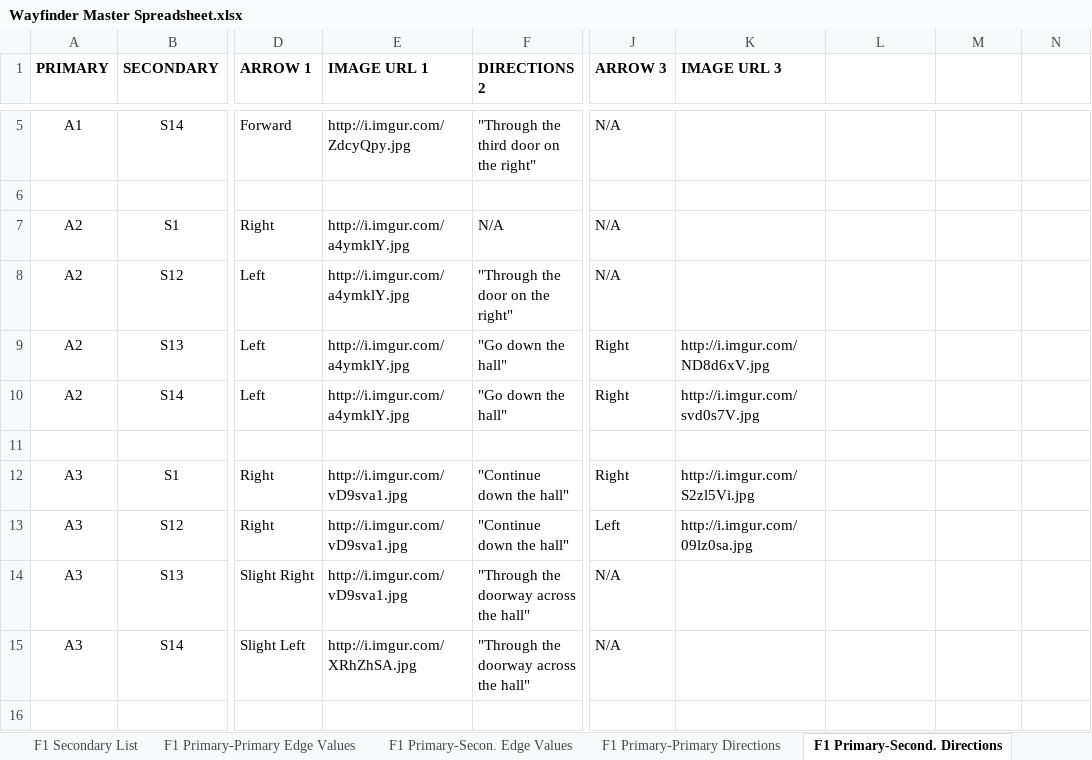
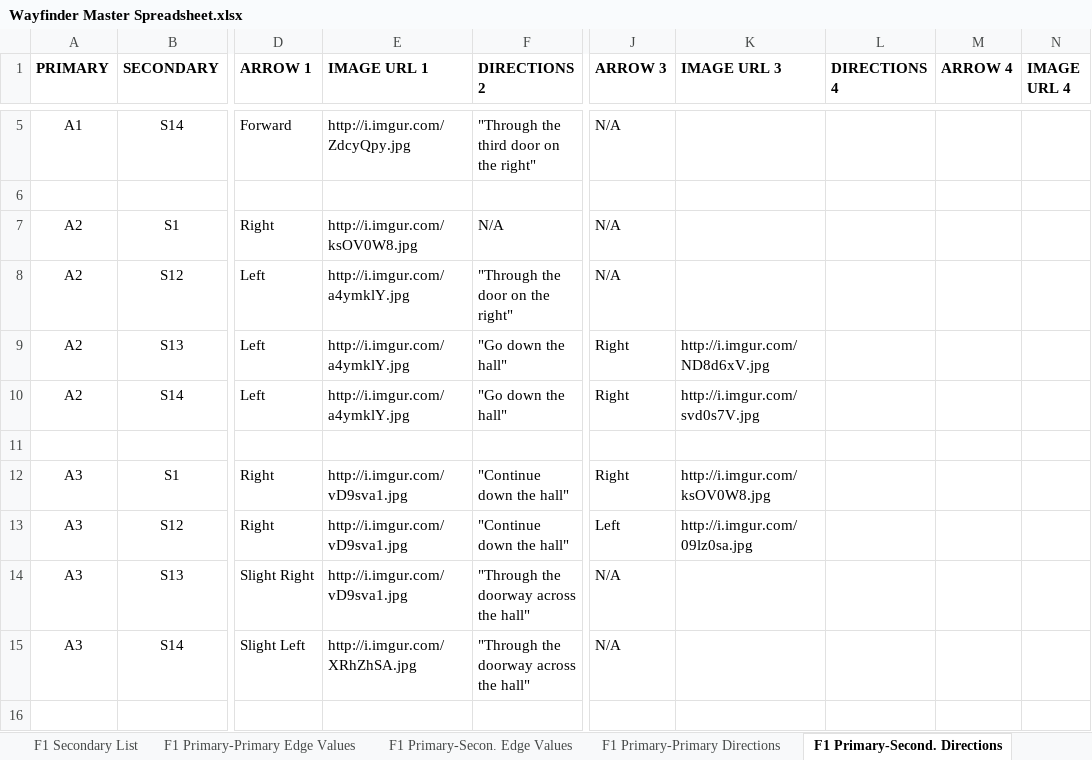
Before and after one commit to sdavidliu/ExcelPythonSwift, an Excel workbook: Wayfinder Master Spreadsheet.xlsx, sheet F1 Primary-Second. Directions, drawn as a sheet; only a part is shown, gaps mark what is left out; values as stored, in another font and other column widths than the file's, no borders; the diff covers the shown part only; the diff names each change by its address in the sheet, - before the commit and + after, or states it on an @@ line.

Commit message:
New spreadsheet

```diff
--- a/Wayfinder Master Spreadsheet.xlsx (sheet F1 Primary-Second. Directions)
+++ b/Wayfinder Master Spreadsheet.xlsx (sheet F1 Primary-Second. Directions)
-L1: (empty)
+L1: DIRECTIONS 4
-M1: (empty)
+M1: ARROW 4
-N1: (empty)
+N1: IMAGE URL 4
-E7 (IMAGE URL 1): http://i.imgur.com/a4ymklY.jpg
+E7 (IMAGE URL 1): http://i.imgur.com/ksOV0W8.jpg
-K12 (IMAGE URL 3): http://i.imgur.com/S2zl5Vi.jpg
+K12 (IMAGE URL 3): http://i.imgur.com/ksOV0W8.jpg
```
Also changed, not shown: 1 added row, 1 removed row and 15 edited cells elsewhere in this sheet, sheet F3 Primary-Primary Directions, sheet F1 Zone-Primary Start Direction, sheet F1 Primary-Primary Directions, 1 other file.
